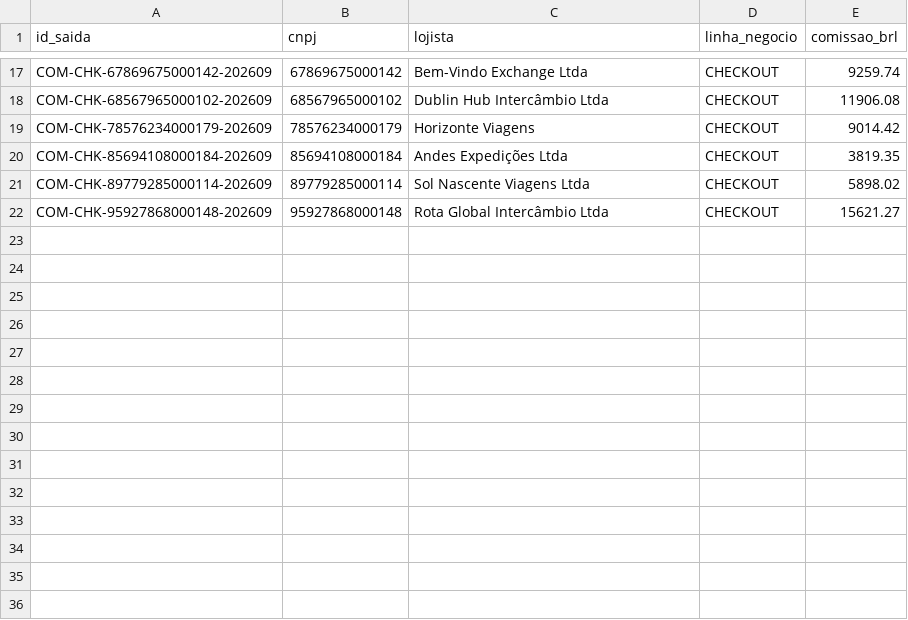
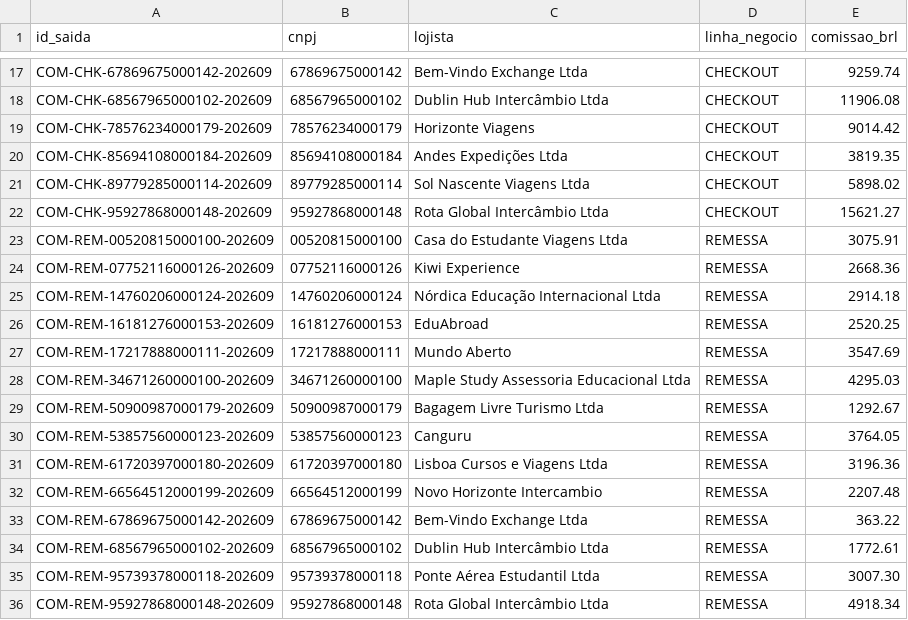
Before and after one commit to PriscilaFalcao/barte-challenge-casa-barton, a CSV file: saida/comissoes_por_lojista.csv, drawn as a sheet; only a part is shown, gaps mark what is left out.

```diff
--- a/saida/comissoes_por_lojista.csv
+++ b/saida/comissoes_por_lojista.csv
@@ -22 +22,15 @@ COM-CHK-89779285000114-202609;89779285000114;Sol Nascente Viagens Ltda;CHECKOUT;
 COM-CHK-95927868000148-202609;95927868000148;Rota Global Intercâmbio Ltda;CHECKOUT;15621.27
+COM-REM-00520815000100-202609;00520815000100;Casa do Estudante Viagens Ltda;REMESSA;3075.91
+COM-REM-07752116000126-202609;07752116000126;Kiwi Experience;REMESSA;2668.36
+COM-REM-14760206000124-202609;14760206000124;Nórdica Educação Internacional Ltda;REMESSA;2914.18
+COM-REM-16181276000153-202609;16181276000153;EduAbroad;REMESSA;2520.25
+COM-REM-17217888000111-202609;17217888000111;Mundo Aberto;REMESSA;3547.69
+COM-REM-34671260000100-202609;34671260000100;Maple Study Assessoria Educacional Ltda;REMESSA;4295.03
+COM-REM-50900987000179-202609;50900987000179;Bagagem Livre Turismo Ltda;REMESSA;1292.67
+COM-REM-53857560000123-202609;53857560000123;Canguru;REMESSA;3764.05
+COM-REM-61720397000180-202609;61720397000180;Lisboa Cursos e Viagens Ltda;REMESSA;3196.36
+COM-REM-66564512000199-202609;66564512000199;Novo Horizonte Intercambio;REMESSA;2207.48
+COM-REM-67869675000142-202609;67869675000142;Bem-Vindo Exchange Ltda;REMESSA;363.22
+COM-REM-68567965000102-202609;68567965000102;Dublin Hub Intercâmbio Ltda;REMESSA;1772.61
+COM-REM-95739378000118-202609;95739378000118;Ponte Aérea Estudantil Ltda;REMESSA;3007.30
+COM-REM-95927868000148-202609;95927868000148;Rota Global Intercâmbio Ltda;REMESSA;4918.34
```
Also changed, not shown: saida/divergencias_taxa.csv, 20 other files.
